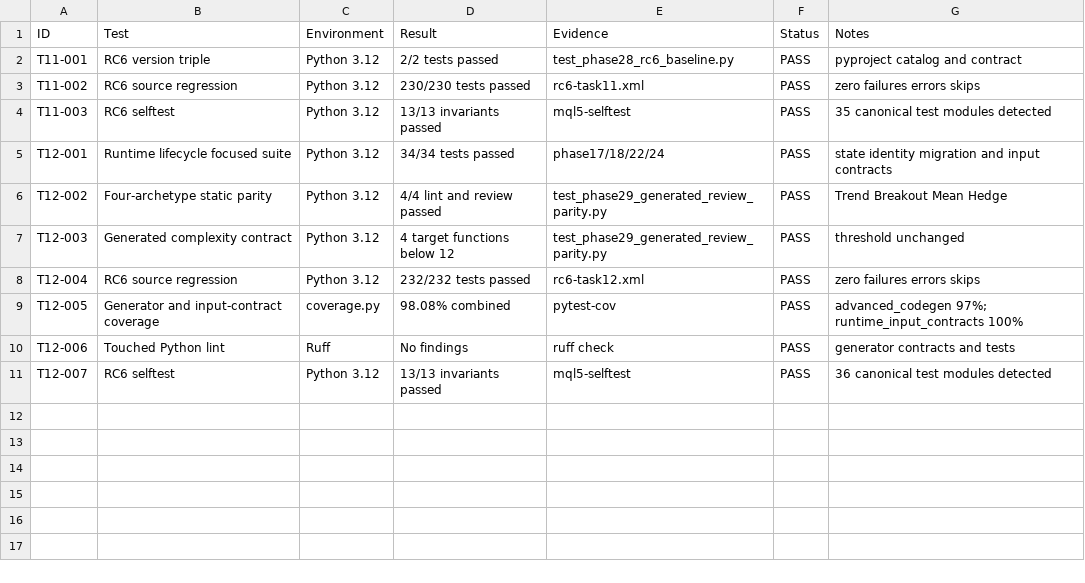
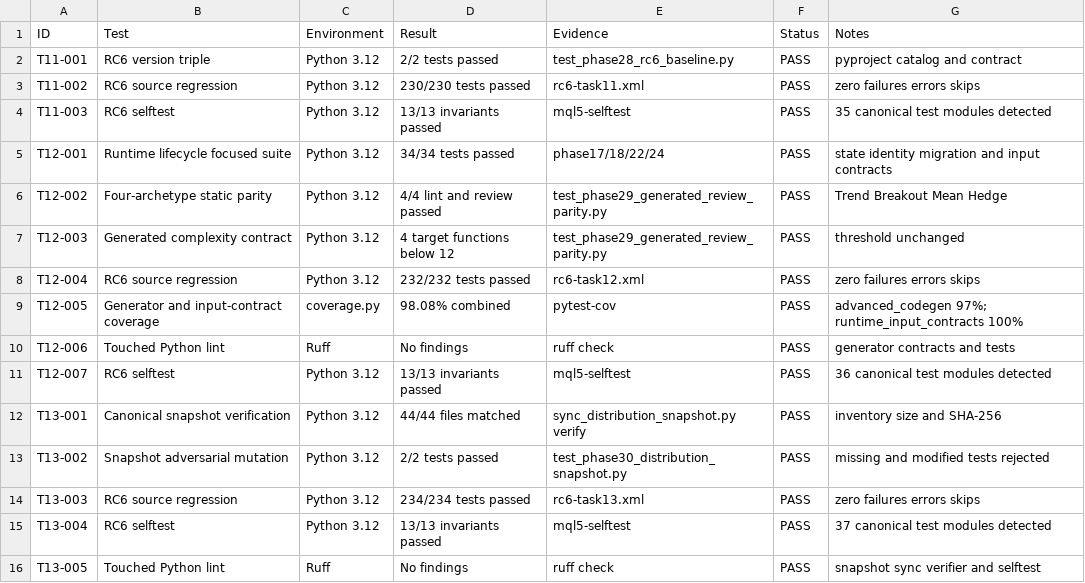
Before and after one commit to hoaithivo0511-eng/VibeCodeKit-MQL5-EA, a CSV file: docs/release/v3.3.0rc6/TEST-LEDGER.csv, drawn as a sheet; the diff names each change by its address in the sheet, - before the commit and + after, or states it on an @@ line.

Commit message:
fix(package): enforce canonical distribution snapshot parity

```diff
--- a/docs/release/v3.3.0rc6/TEST-LEDGER.csv
+++ b/docs/release/v3.3.0rc6/TEST-LEDGER.csv
+row 12: T13-001 | Canonical snapshot verification | Python 3.12 | 44/44 files matched | sync_distribution_snapshot.py verify | PASS | inventory size and SHA-256
+row 13: T13-002 | Snapshot adversarial mutation | Python 3.12 | 2/2 tests passed | test_phase30_distribution_snapshot.py | PASS | missing and modified tests rejected
+row 14: T13-003 | RC6 source regression | Python 3.12 | 234/234 tests passed | rc6-task13.xml | PASS | zero failures errors skips
+row 15: T13-004 | RC6 selftest | Python 3.12 | 13/13 invariants passed | mql5-selftest | PASS | 37 canonical test modules detected
+row 16: T13-005 | Touched Python lint | Ruff | No findings | ruff check | PASS | snapshot sync verifier and selftest
```
Also changed, not shown: docs/release/v3.3.0rc6/REQUIREMENTS.csv, 18 other files.
